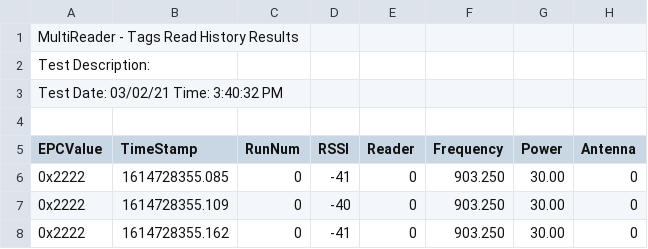
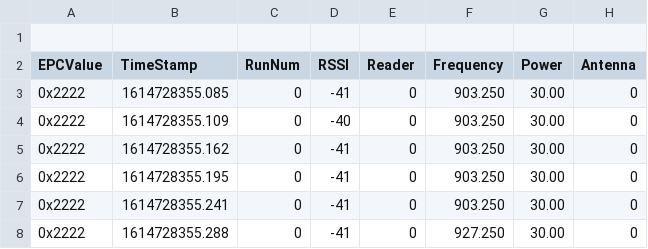
Before and after one commit to farzan-dehbashi/RFID_touch, a CSV file: 2d_generic_heatmap_plotter/input_logs/2_0.csv, drawn as a sheet; only a part is shown; the shorter side is filled out with more unchanged rows; the diff names each change by its address in the sheet, - before the commit and + after, or states it on an @@ line.

```diff
--- a/2d_generic_heatmap_plotter/input_logs/2_0.csv
+++ b/2d_generic_heatmap_plotter/input_logs/2_0.csv
-row 1: MultiReader - Tags Read History Results
-row 2: Test Description:
-row 3: Test Date: 03/02/21 Time: 3:40:32 PM
```
Also changed, not shown: 14 other files.
